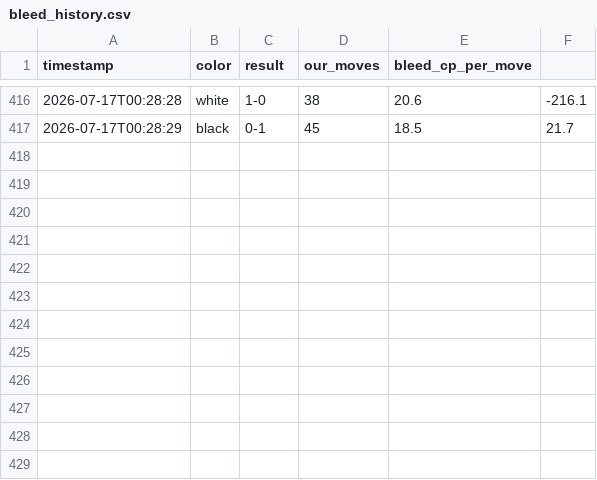
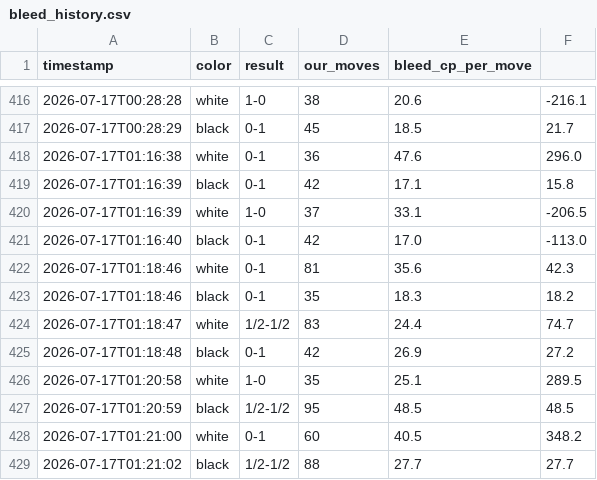
Before and after one commit to dropkickfriend-spec/chess, a CSV file: data/bleed_history.csv, drawn as a sheet; only a part is shown, gaps mark what is left out.

```diff
--- a/data/bleed_history.csv
+++ b/data/bleed_history.csv
@@ -417 +417,13 @@ timestamp,color,result,our_moves,bleed_cp_per_move
 2026-07-17T00:28:29,black,0-1,45,18.5,21.7
+2026-07-17T01:16:38,white,0-1,36,47.6,296.0
+2026-07-17T01:16:39,black,0-1,42,17.1,15.8
+2026-07-17T01:16:39,white,1-0,37,33.1,-206.5
+2026-07-17T01:16:40,black,0-1,42,17.0,-113.0
+2026-07-17T01:18:46,white,0-1,81,35.6,42.3
+2026-07-17T01:18:46,black,0-1,35,18.3,18.2
+2026-07-17T01:18:47,white,1/2-1/2,83,24.4,74.7
+2026-07-17T01:18:48,black,0-1,42,26.9,27.2
+2026-07-17T01:20:58,white,1-0,35,25.1,289.5
+2026-07-17T01:20:59,black,1/2-1/2,95,48.5,48.5
+2026-07-17T01:21:00,white,0-1,60,40.5,348.2
+2026-07-17T01:21:02,black,1/2-1/2,88,27.7,27.7
```
Also changed, not shown: 4 other files.
